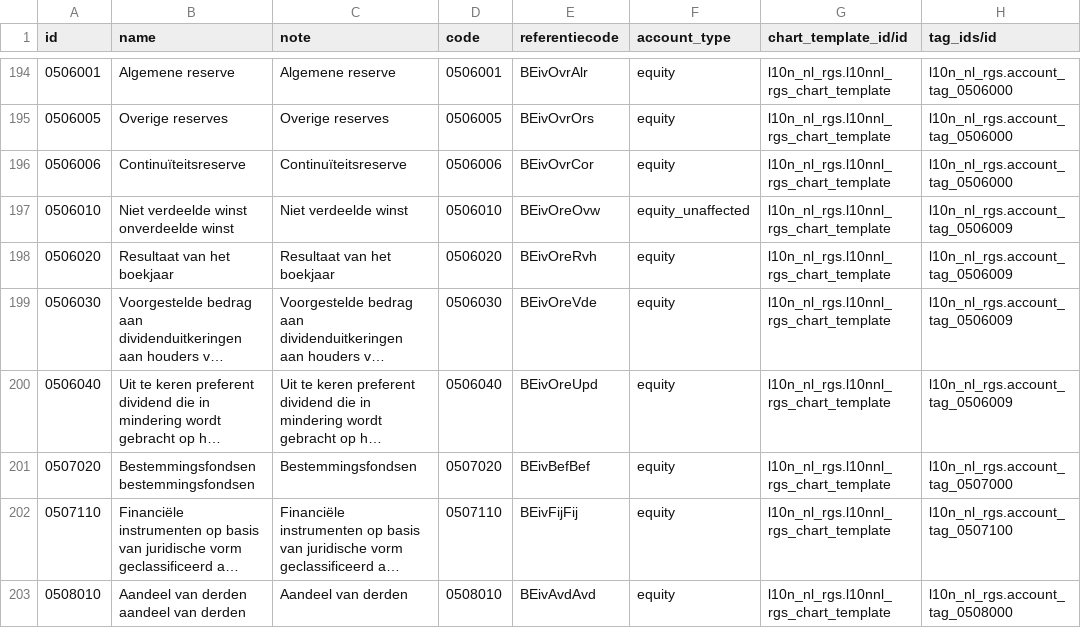
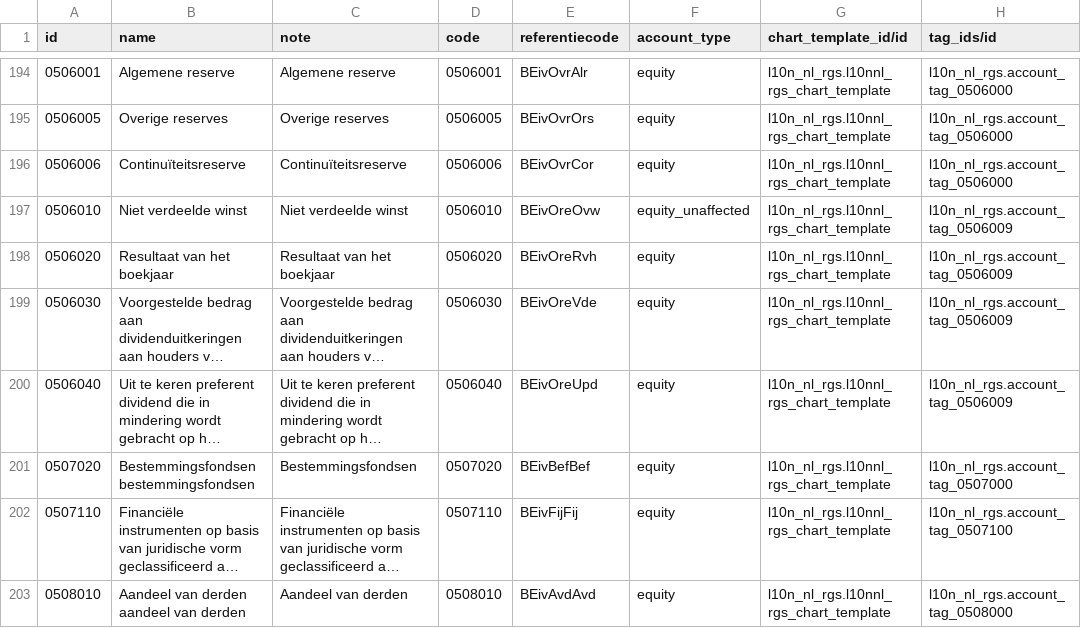
Before and after one commit to onesteinbv/addons-container, a CSV file: l10n_nl_rgs/data/account.account.template.csv, drawn as a sheet; only a part is shown, gaps mark what is left out; long unchanged cells end in …; the diff names each change by its address in the sheet, - before the commit and + after, or states it on an @@ line.

Commit message:
[FIX] l10n_nl_rgs: account 0506010 name

```diff
--- a/l10n_nl_rgs/data/account.account.template.csv
+++ b/l10n_nl_rgs/data/account.account.template.csv
-B197 (name): Niet verdeelde winst onverdeelde winst
+B197 (name): Niet verdeelde winst
```
